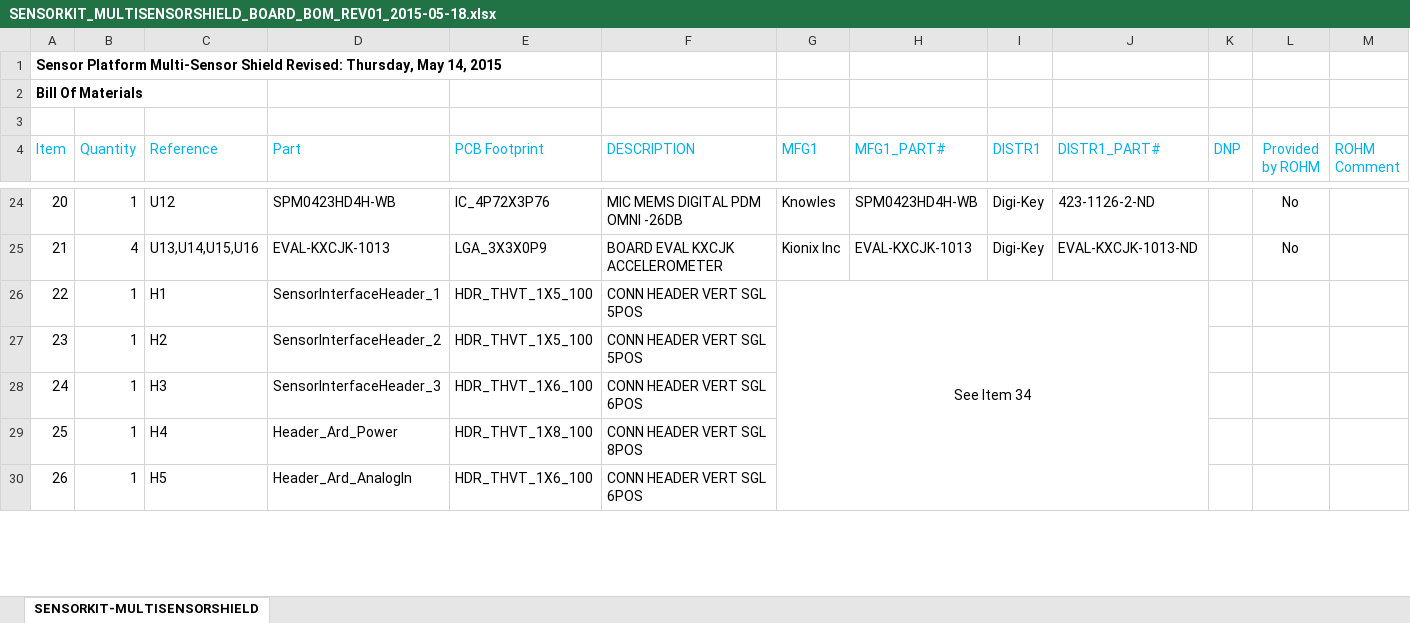
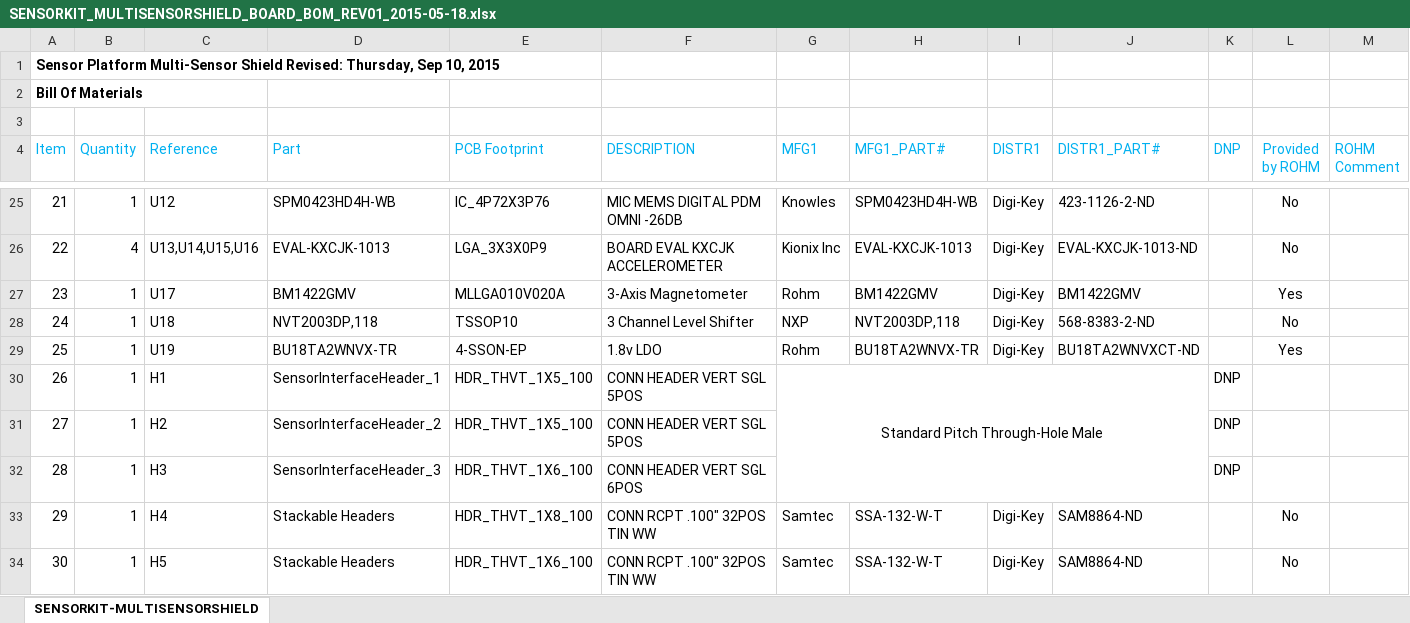
Before and after one commit to ROHMUSDC/ROHM_SensorPlatform_Multi-Sensor-Shield, an Excel workbook: HW Source Files/Schematic_BOM/SENSORKIT_MULTISENSORSHIELD_BOARD_BOM_REV01_2015-05-18.xlsx, sheet SENSORKIT-MULTISENSORSHIELD, drawn as a sheet; only a part is shown, gaps mark what is left out; values as stored, in another font and other column widths than the file's, no borders; removed rows and columns are numbered as before the commit, all else as after; the diff covers the shown part only; the diff names each change by its address in the sheet, - before the commit and + after, or states it on an @@ line.

Commit message:
Schematic/BOM update
Added Magnetometer+LevelShifter+LDO
Made minor changes

```diff
--- a/HW Source Files/Schematic_BOM/SENSORKIT_MULTISENSORSHIELD_BOARD_BOM_REV01_2015-05-18.xlsx (sheet SENSORKIT-MULTISENSORSHIELD)
+++ b/HW Source Files/Schematic_BOM/SENSORKIT_MULTISENSORSHIELD_BOARD_BOM_REV01_2015-05-18.xlsx (sheet SENSORKIT-MULTISENSORSHIELD)
@@ column A (Item) renumbered from row 1 down @@
+row 27: 23 | 1 | U17 | BM1422GMV | MLLGA010V020A | 3-Axis Magnetometer | Rohm | BM1422GMV | Digi-Key | BM1422GMV |  | Yes
+row 28: 24 | 1 | U18 | NVT2003DP,118 | TSSOP10 | 3 Channel Level Shifter | NXP | NVT2003DP,118 | Digi-Key | 568-8383-2-ND |  | No
+row 29: 25 | 1 | U19 | BU18TA2WNVX-TR | 4-SSON-EP | 1.8v LDO | Rohm | BU18TA2WNVX-TR | Digi-Key | BU18TA2WNVXCT-ND |  | Yes
-G30 (MFG1): See Item 34
+G30 (MFG1): Standard Pitch Through-Hole Male
-G26:J37 merged
+G30:J32 merged
-K30:K32 (DNP): (empty)
+K30:K32 (DNP): DNP
-D33 (Part): Header_Ard_Power
+D33 (Part): Stackable Headers
-F33 (DESCRIPTION): CONN HEADER VERT SGL 8POS
+F33 (DESCRIPTION): CONN RCPT .100" 32POS TIN WW
-G33:G34 (MFG1): (empty)
+G33:G34 (MFG1): Samtec
-H33:H34 (MFG1_PART#): (empty)
+H33:H34 (MFG1_PART#): SSA-132-W-T
-I33:I34 (DISTR1): (empty)
+I33:I34 (DISTR1): Digi-Key
-J33:J34 (DISTR1_PART#): (empty)
+J33:J34 (DISTR1_PART#): SAM8864-ND
-L33:L34 (Provided by ROHM): (empty)
+L33:L34 (Provided by ROHM): No
-D34 (Part): Header_Ard_AnalogIn
+D34 (Part): Stackable Headers
-F34 (DESCRIPTION): CONN HEADER VERT SGL 6POS
+F34 (DESCRIPTION): CONN RCPT .100" 32POS TIN WW
```
Also changed, not shown: 1 added row, 28 edited cells, cell formats and merged cells elsewhere in this sheet, 6 other files.
